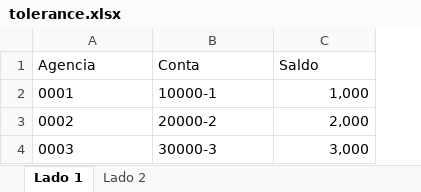
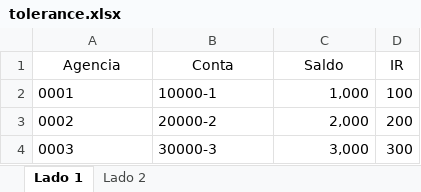
Before and after one commit to dlancioni/recon, an Excel workbook: data/tolerance.xlsx, sheet Lado 1, drawn as a sheet; values as stored, in another font and other column widths than the file's, no borders; the diff names each change by its address in the sheet, - before the commit and + after, or states it on an @@ line.

```diff
--- a/data/tolerance.xlsx (sheet Lado 1)
+++ b/data/tolerance.xlsx (sheet Lado 1)
+column D (IR), rows 2-4: 100 | 200 | 300
-A1:C1 alignment: left
+A1:C1 alignment: center
```
Also changed, not shown: sheet Lado 2, 3 other files.
